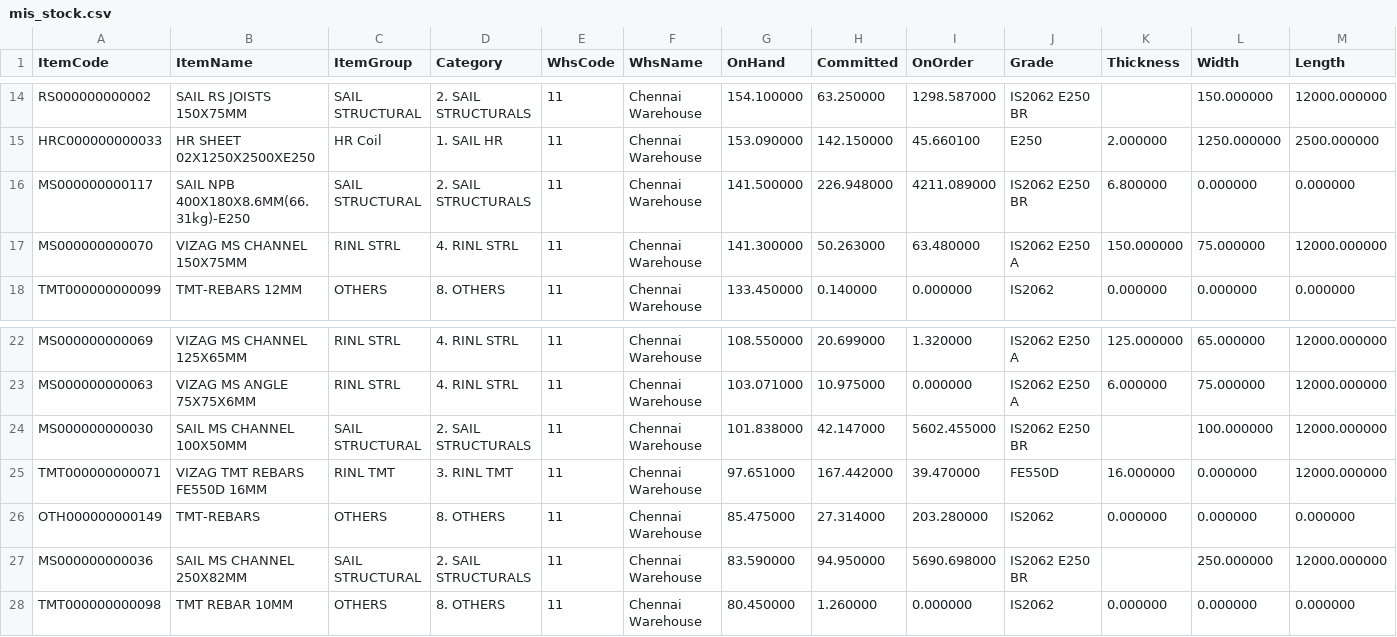
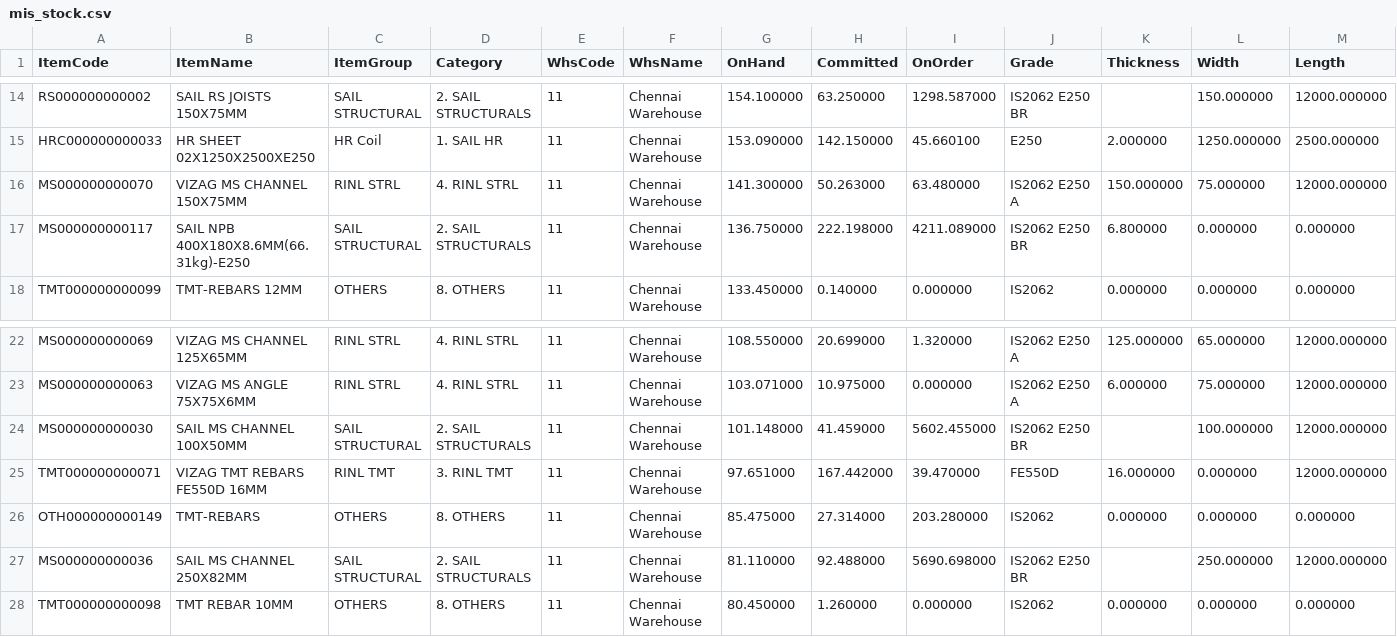
Before and after one commit to BSC23609/bsc-stock-data, a CSV file: mis_stock.csv, drawn as a sheet; only a part is shown, gaps mark what is left out.

Commit message:
stock refresh 2026-10-17 12:45

```diff
--- a/mis_stock.csv
+++ b/mis_stock.csv
@@ -15,4 +15,4 @@ RS000000000002,SAIL RS JOISTS 150X75MM,SAIL STRUCTURAL,2. SAIL STRUCTURALS,11,Ch
 HRC000000000033,HR SHEET 02X1250X2500XE250,HR Coil,1. SAIL HR,11,Chennai Warehouse,153.090000,142.150000,45.660100,E250,2.000000,1250.000000,2500.000000
-MS000000000117,SAIL NPB 400X180X8.6MM(66.31kg)-E250,SAIL STRUCTURAL,2. SAIL STRUCTURALS,11,Chennai Warehouse,141.500000,226.948000,4211.089000,IS2062 E250 BR,6.800000,0.000000,0.000000
 MS000000000070,VIZAG MS CHANNEL 150X75MM,RINL STRL,4. RINL STRL,11,Chennai Warehouse,141.300000,50.263000,63.480000,IS2062 E250 A,150.000000,75.000000,12000.000000
+MS000000000117,SAIL NPB 400X180X8.6MM(66.31kg)-E250,SAIL STRUCTURAL,2. SAIL STRUCTURALS,11,Chennai Warehouse,136.750000,222.198000,4211.089000,IS2062 E250 BR,6.800000,0.000000,0.000000
 TMT000000000099,TMT-REBARS 12MM,OTHERS,8. OTHERS,11,Chennai Warehouse,133.450000,0.140000,0.000000,IS2062,0.000000,0.000000,0.000000
@@ -23,6 +23,6 @@ MS000000000069,VIZAG MS CHANNEL 125X65MM,RINL STRL,4. RINL STRL,11,Chennai Wareh
 MS000000000063,VIZAG MS ANGLE 75X75X6MM,RINL STRL,4. RINL STRL,11,Chennai Warehouse,103.071000,10.975000,0.000000,IS2062 E250 A,6.000000,75.000000,12000.000000
-MS000000000030,SAIL MS CHANNEL 100X50MM,SAIL STRUCTURAL,2. SAIL STRUCTURALS,11,Chennai Warehouse,101.838000,42.147000,5602.455000,IS2062 E250 BR,,100.000000,12000.000000
+MS000000000030,SAIL MS CHANNEL 100X50MM,SAIL STRUCTURAL,2. SAIL STRUCTURALS,11,Chennai Warehouse,101.148000,41.459000,5602.455000,IS2062 E250 BR,,100.000000,12000.000000
 TMT000000000071,VIZAG TMT REBARS FE550D 16MM,RINL TMT,3. RINL TMT,11,Chennai Warehouse,97.651000,167.442000,39.470000,FE550D,16.000000,0.000000,12000.000000
 OTH000000000149,TMT-REBARS,OTHERS,8. OTHERS,11,Chennai Warehouse,85.475000,27.314000,203.280000,IS2062,0.000000,0.000000,0.000000
-MS000000000036,SAIL MS CHANNEL 250X82MM,SAIL STRUCTURAL,2. SAIL STRUCTURALS,11,Chennai Warehouse,83.590000,94.950000,5690.698000,IS2062 E250 BR,,250.000000,12000.000000
+MS000000000036,SAIL MS CHANNEL 250X82MM,SAIL STRUCTURAL,2. SAIL STRUCTURALS,11,Chennai Warehouse,81.110000,92.488000,5690.698000,IS2062 E250 BR,,250.000000,12000.000000
 TMT000000000098,TMT REBAR 10MM,OTHERS,8. OTHERS,11,Chennai Warehouse,80.450000,1.260000,0.000000,IS2062,0.000000,0.000000,0.000000
```
Also changed, not shown: 3 other files.
